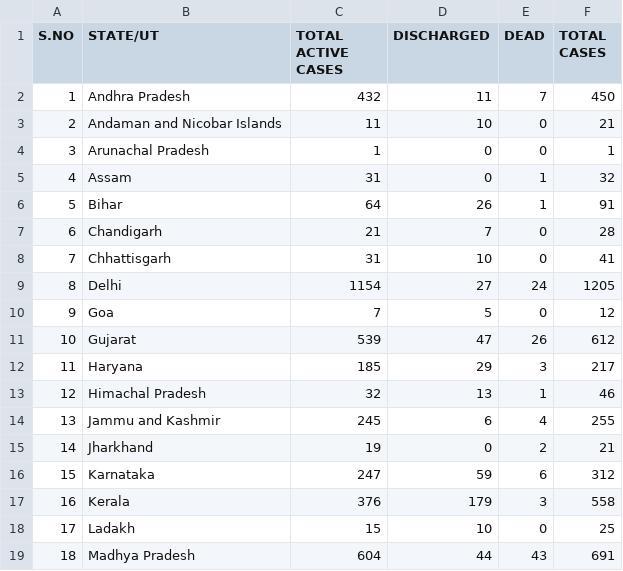
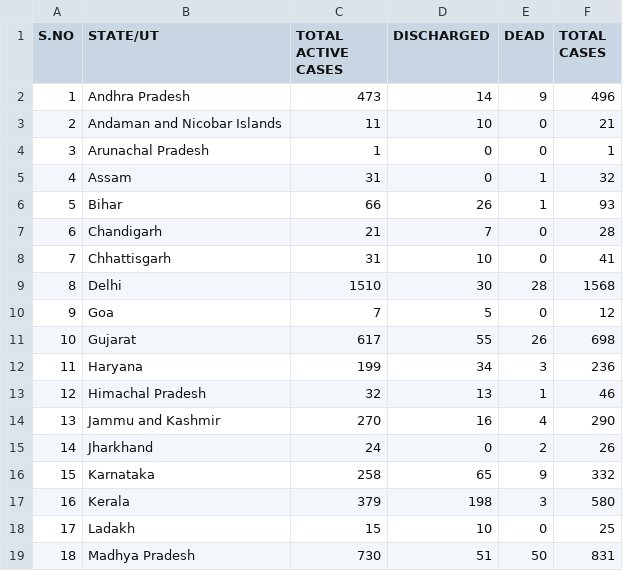
Before and after one commit to Ram-95/Corona-Tracker, a CSV file: COVID-19_State_wise_Information.csv, drawn as a sheet; only a part is shown; the diff covers the shown part only; the diff names each change by its address in the sheet, - before the commit and + after, or states it on an @@ line.

```diff
--- a/COVID-19_State_wise_Information.csv
+++ b/COVID-19_State_wise_Information.csv
-C2 (TOTAL ACTIVE CASES): 432
+C2 (TOTAL ACTIVE CASES): 473
-D2 (DISCHARGED): 11
+D2 (DISCHARGED): 14
-E2 (DEAD): 7
+E2 (DEAD): 9
-F2 (TOTAL CASES): 450
+F2 (TOTAL CASES): 496
-C6 (TOTAL ACTIVE CASES): 64
+C6 (TOTAL ACTIVE CASES): 66
-F6 (TOTAL CASES): 91
+F6 (TOTAL CASES): 93
-C9 (TOTAL ACTIVE CASES): 1154
+C9 (TOTAL ACTIVE CASES): 1510
-D9 (DISCHARGED): 27
+D9 (DISCHARGED): 30
-E9 (DEAD): 24
+E9 (DEAD): 28
-F9 (TOTAL CASES): 1205
+F9 (TOTAL CASES): 1568
-C11 (TOTAL ACTIVE CASES): 539
+C11 (TOTAL ACTIVE CASES): 617
-D11 (DISCHARGED): 47
+D11 (DISCHARGED): 55
-F11 (TOTAL CASES): 612
+F11 (TOTAL CASES): 698
-C12 (TOTAL ACTIVE CASES): 185
+C12 (TOTAL ACTIVE CASES): 199
-D12 (DISCHARGED): 29
+D12 (DISCHARGED): 34
-F12 (TOTAL CASES): 217
+F12 (TOTAL CASES): 236
-C14 (TOTAL ACTIVE CASES): 245
+C14 (TOTAL ACTIVE CASES): 270
-D14 (DISCHARGED): 6
+D14 (DISCHARGED): 16
-F14 (TOTAL CASES): 255
+F14 (TOTAL CASES): 290
-C15 (TOTAL ACTIVE CASES): 19
+C15 (TOTAL ACTIVE CASES): 24
-F15 (TOTAL CASES): 21
+F15 (TOTAL CASES): 26
-C16 (TOTAL ACTIVE CASES): 247
+C16 (TOTAL ACTIVE CASES): 258
-D16 (DISCHARGED): 59
+D16 (DISCHARGED): 65
-E16 (DEAD): 6
+E16 (DEAD): 9
-F16 (TOTAL CASES): 312
+F16 (TOTAL CASES): 332
-C17 (TOTAL ACTIVE CASES): 376
+C17 (TOTAL ACTIVE CASES): 379
-D17 (DISCHARGED): 179
+D17 (DISCHARGED): 198
-F17 (TOTAL CASES): 558
+F17 (TOTAL CASES): 580
-C19 (TOTAL ACTIVE CASES): 604
+C19 (TOTAL ACTIVE CASES): 730
-D19 (DISCHARGED): 44
+D19 (DISCHARGED): 51
-E19 (DEAD): 43
+E19 (DEAD): 50
-F19 (TOTAL CASES): 691
+F19 (TOTAL CASES): 831
```
Also changed, not shown: 1 added row, 27 edited cells and row numbers in column A elsewhere in this file, COVID-19_Continent_Data.csv, COVID-19_Country_Data.csv, 3 other files.
